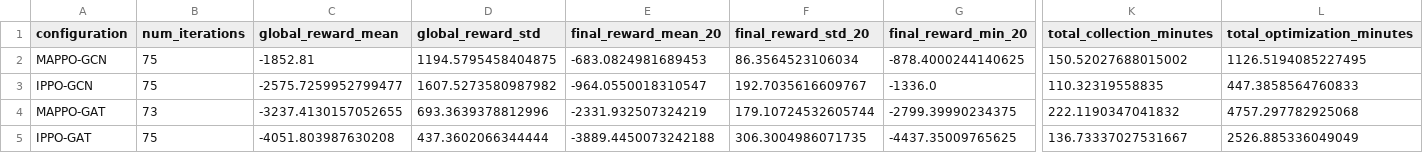
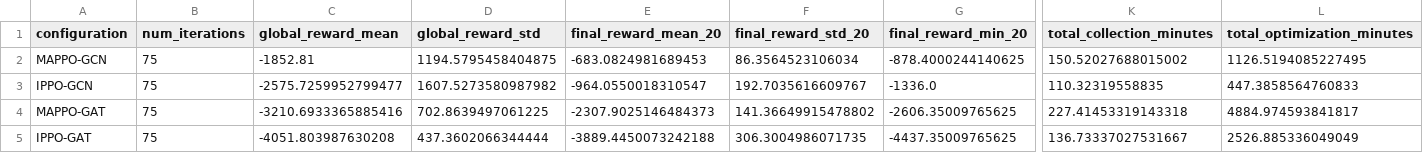
Before and after one commit to MouaadErrougbani/adversarial-marl-cyber, a CSV file: plot_results/tables/training_summary.csv, drawn as a sheet; only a part is shown, gaps mark what is left out; the diff covers the shown part only; the diff names each change by its address in the sheet, - before the commit and + after, or states it on an @@ line.

```diff
--- a/plot_results/tables/training_summary.csv
+++ b/plot_results/tables/training_summary.csv
-B4 (num_iterations): 73
+B4 (num_iterations): 75
-C4 (global_reward_mean): -3237.4130157052655
+C4 (global_reward_mean): -3210.6933365885416
-D4 (global_reward_std): 693.3639378812996
+D4 (global_reward_std): 702.8639497061225
-E4 (final_reward_mean_20): -2331.932507324219
+E4 (final_reward_mean_20): -2307.9025146484373
-F4 (final_reward_std_20): 179.10724532605744
+F4 (final_reward_std_20): 141.36649915478802
-G4 (final_reward_min_20): -2799.39990234375
+G4 (final_reward_min_20): -2606.35009765625
-K4 (total_collection_minutes): 222.1190347041832
+K4 (total_collection_minutes): 227.41453319143318
-L4 (total_optimization_minutes): 4757.297782925068
+L4 (total_optimization_minutes): 4884.974593841817
```
Also changed, not shown: 2 edited cells elsewhere in this file, plot_eval/evaluation_summary.csv, plot_results/tables/agent_loss_summary.csv, 44 other files.
